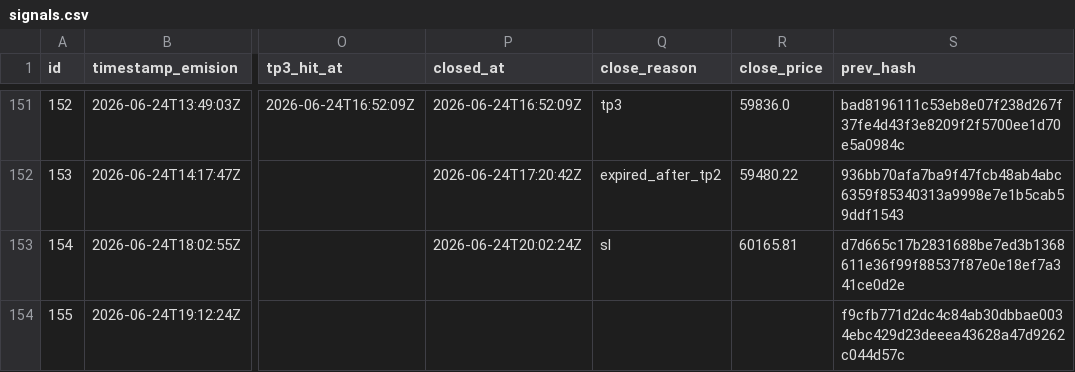
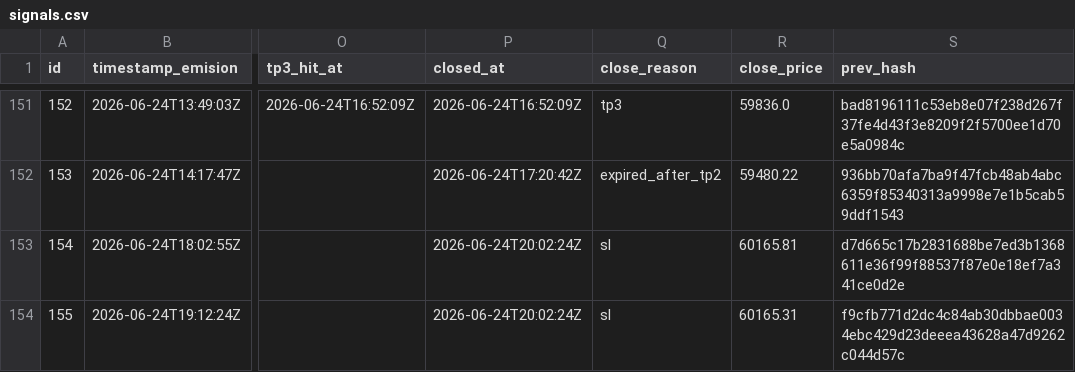
Before and after one commit to z3n3k4/quantumblock-track, a CSV file: signals.csv, drawn as a sheet; only a part is shown, gaps mark what is left out; the diff names each change by its address in the sheet, - before the commit and + after, or states it on an @@ line.

```diff
--- a/signals.csv
+++ b/signals.csv
-P154 (closed_at): (empty)
+P154 (closed_at): 2026-06-24T20:02:24Z
-Q154 (close_reason): (empty)
+Q154 (close_reason): sl
-R154 (close_price): (empty)
+R154 (close_price): 60165.31
```
Also changed, not shown: 1 other file.
